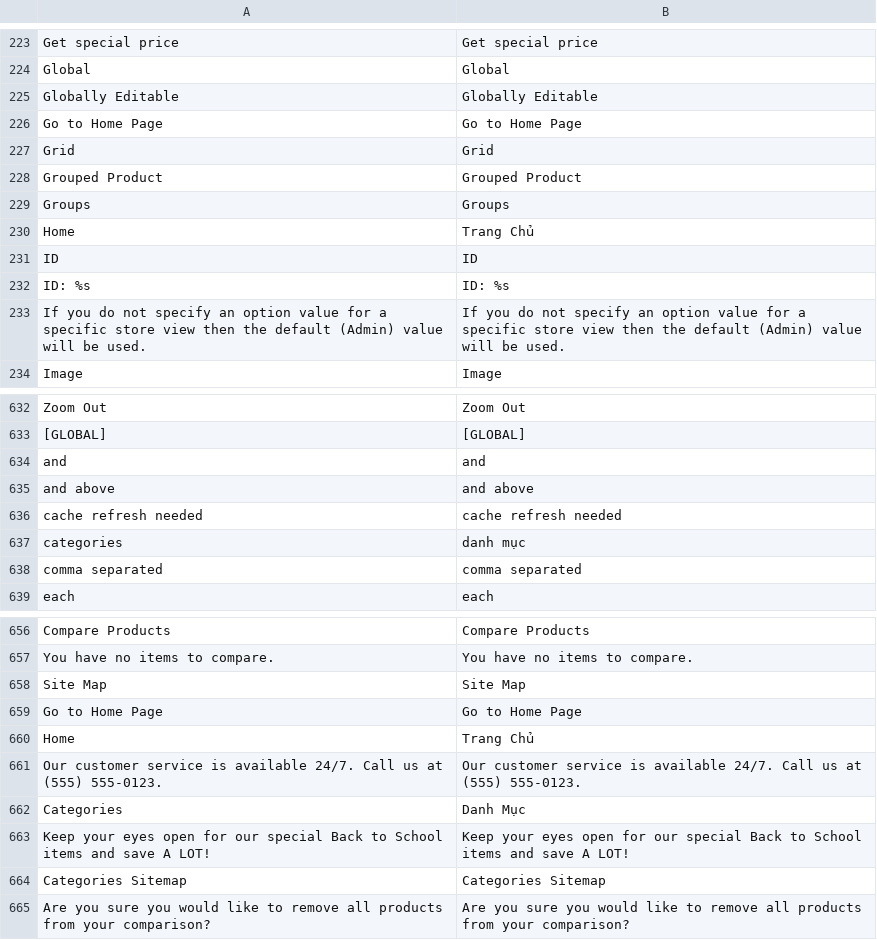
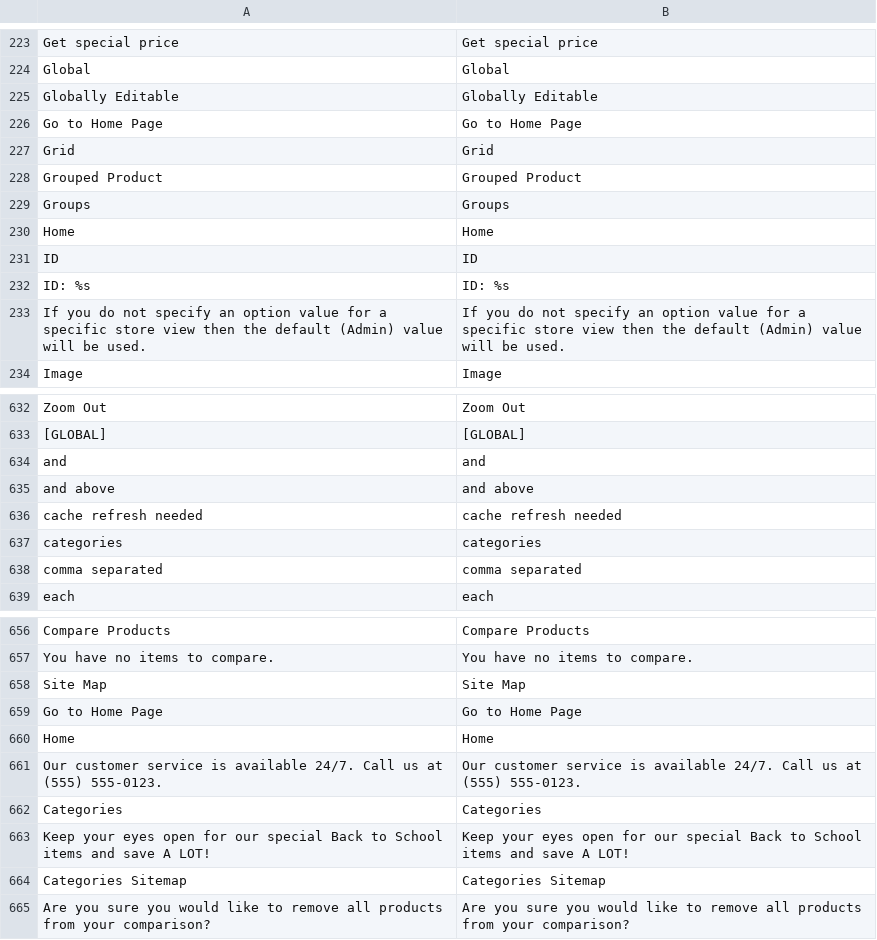
Before and after one commit to danghatam/tuixachtaki, a CSV file: app/locale/vi_VN/Mage_Catalog.csv, drawn as a sheet; only a part is shown, gaps mark what is left out.

```diff
--- a/app/locale/vi_VN/Mage_Catalog.csv
+++ b/app/locale/vi_VN/Mage_Catalog.csv
@@ -229,3 +229,3 @@ Grouped Product,Grouped Product
 Groups,Groups
-Home,Trang Chủ
+Home,Home
 ID,ID
@@ -636,3 +636,3 @@ and above,and above
 cache refresh needed,cache refresh needed
-categories,danh mục
+categories,categories
 comma separated,comma separated
@@ -659,5 +659,5 @@ Site Map,Site Map
 Go to Home Page,Go to Home Page
-Home,Trang Chủ
+Home,Home
 Our customer service is available 24/7. Call us at (555) 555-0123.,Our customer service is available 24/7. Call us at (555) 555-0123.
-Categories,Danh Mục
+Categories,Categories
 Keep your eyes open for our special Back to School items and save A LOT!,Keep your eyes open for our special Back to School items and save A LOT!
```
Also changed, not shown: app/locale/vi_VN/Mage_Adminhtml.csv.
